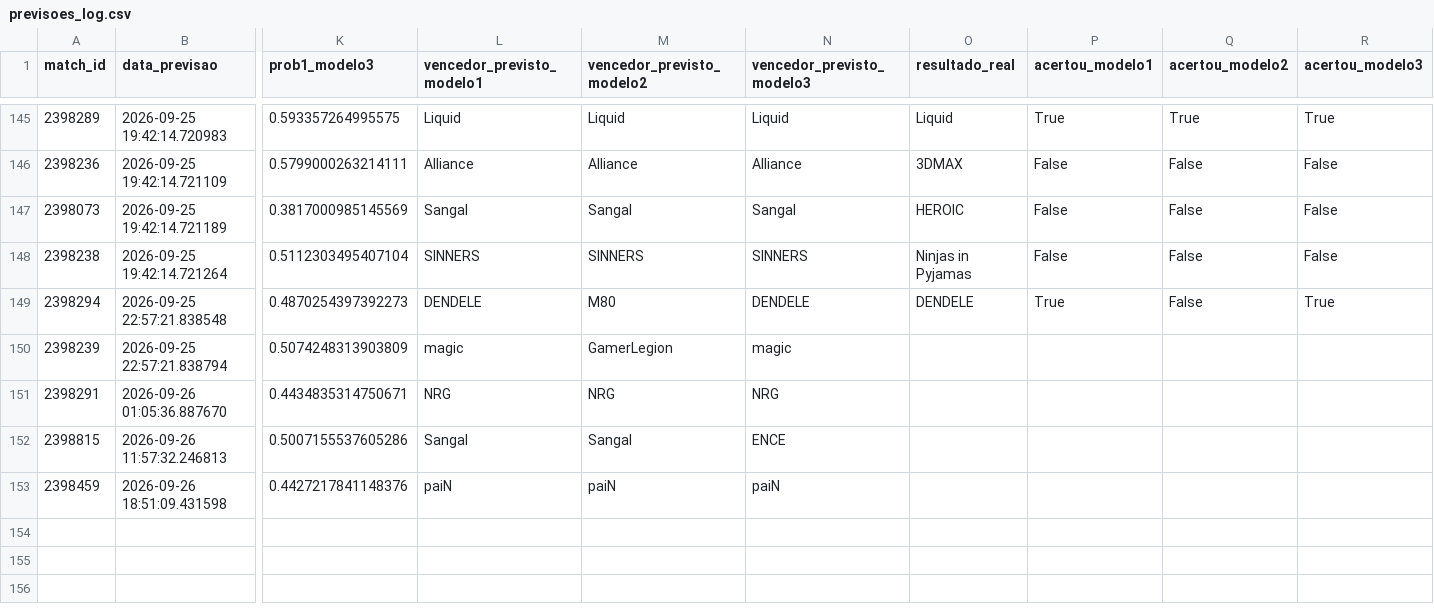
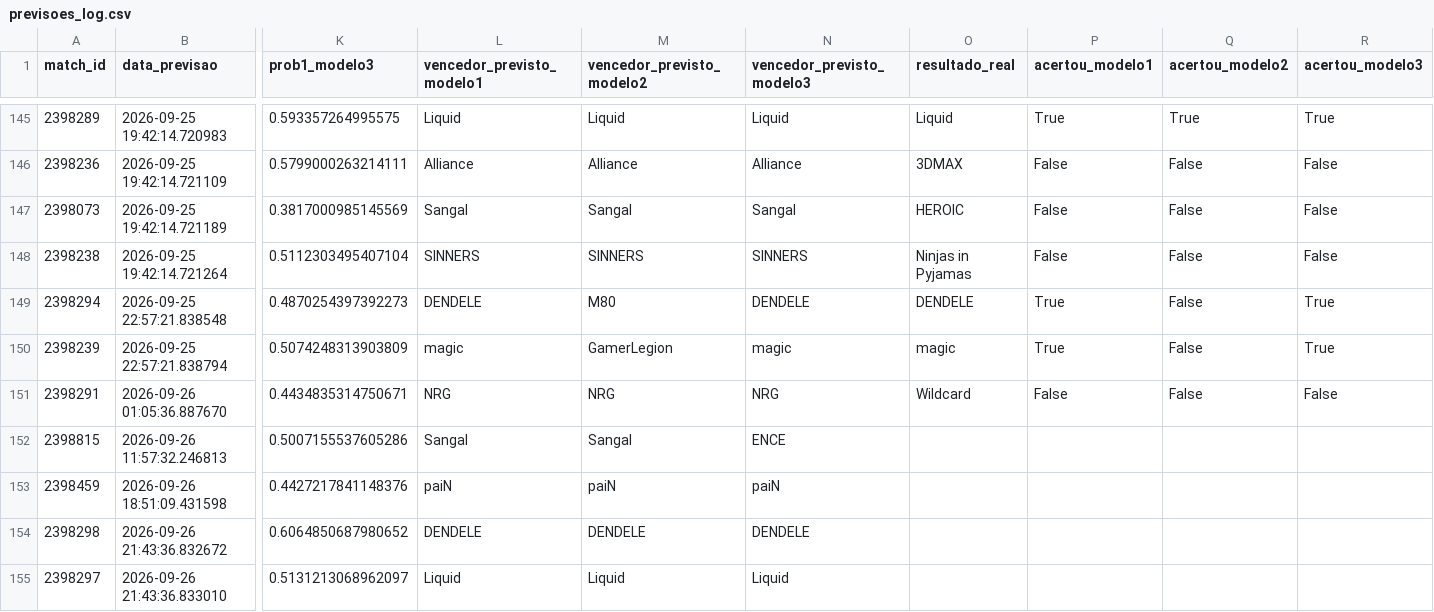
Before and after one commit to ppxdpp17/CS2-Predictor, a CSV file: data/previsoes_log.csv, drawn as a sheet; only a part is shown, gaps mark what is left out; rows hold the shown columns only; the diff names each change by its address in the sheet, - before the commit and + after, or states it on an @@ line.

```diff
--- a/data/previsoes_log.csv
+++ b/data/previsoes_log.csv
-O150 (resultado_real): (empty)
+O150 (resultado_real): magic
-P150 (acertou_modelo1): (empty)
+P150 (acertou_modelo1): True
-Q150:Q151 (acertou_modelo2): (empty)
+Q150:Q151 (acertou_modelo2): False
-R150 (acertou_modelo3): (empty)
+R150 (acertou_modelo3): True
-O151 (resultado_real): (empty)
+O151 (resultado_real): Wildcard
-P151 (acertou_modelo1): (empty)
+P151 (acertou_modelo1): False
-R151 (acertou_modelo3): (empty)
+R151 (acertou_modelo3): False
+row 154: 2398298 | 2026-09-26 21:43:36.832672 | 0.6064850687980652 | DENDELE | DENDELE | DENDELE
+row 155: 2398297 | 2026-09-26 21:43:36.833010 | 0.5131213068962097 | Liquid | Liquid | Liquid
```
